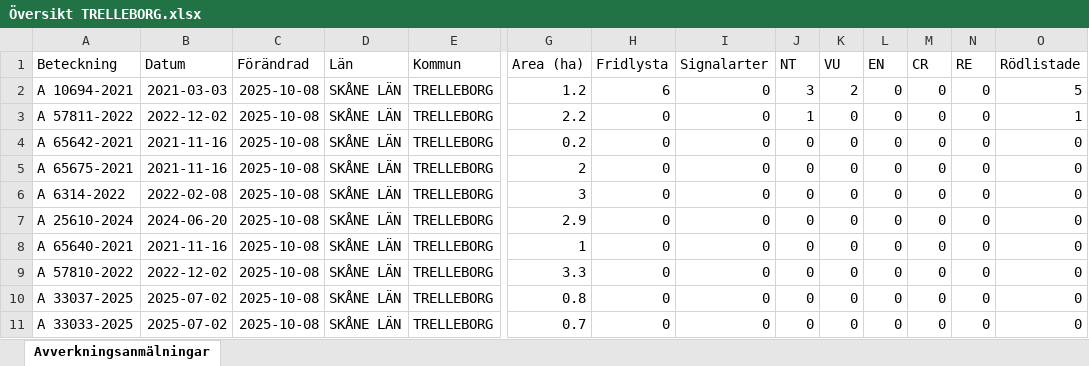
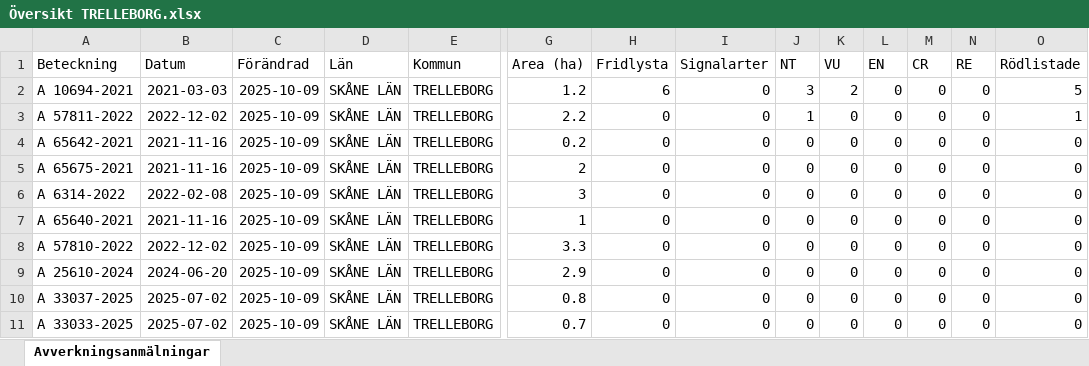
Before and after one commit to klasma/Logging_1287, an Excel workbook: Översikt TRELLEBORG.xlsx, sheet Avverkningsanmälningar, drawn as a sheet; only a part is shown, gaps mark what is left out; values as stored, in another font and other column widths than the file's, no borders; removed rows and columns are numbered as before the commit, all else as after; rows hold the shown columns only; the diff names each change by its address in the sheet, - before the commit and + after, or states it on an @@ line.

```diff
--- a/Översikt TRELLEBORG.xlsx (sheet Avverkningsanmälningar)
+++ b/Översikt TRELLEBORG.xlsx (sheet Avverkningsanmälningar)
-C2:C6 (Förändrad): 2025-10-08
+C2:C6 (Förändrad): 2025-10-09
-row 7: A 25610-2024 | 2024-06-20 | 2025-10-08 | SKÅNE LÄN | TRELLEBORG | 2.9 | 0 | 0 | 0 | 0 | 0 | 0 | 0 | 0
-C7:C8 (Förändrad): 2025-10-08
+C7:C8 (Förändrad): 2025-10-09
+row 9: A 25610-2024 | 2024-06-20 | 2025-10-09 | SKÅNE LÄN | TRELLEBORG | 2.9 | 0 | 0 | 0 | 0 | 0 | 0 | 0 | 0
-C10:C11 (Förändrad): 2025-10-08
+C10:C11 (Förändrad): 2025-10-09
```
Also changed, not shown: artfynd/A 10694-2021 artfynd.xlsx, artfynd/A 57811-2022 artfynd.xlsx, 10 other files.
